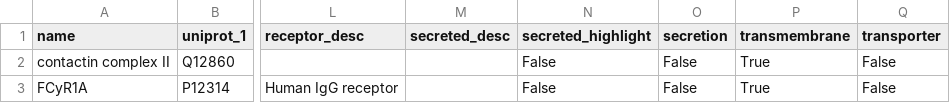
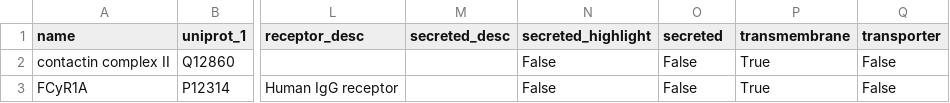
Before and after one commit to Teichlab/cellphonedb, a CSV file: cellphonedb/src/core/data/complex.csv, drawn as a sheet; only a part is shown, gaps mark what is left out; the diff names each change by its address in the sheet, - before the commit and + after, or states it on an @@ line.

Commit message:
renamed secretion to secreted

```diff
--- a/cellphonedb/src/core/data/complex.csv
+++ b/cellphonedb/src/core/data/complex.csv
-O1: secretion
+O1: secreted
```
Also changed, not shown: cellphonedb/src/core/data/protein.csv, 18 other files.
